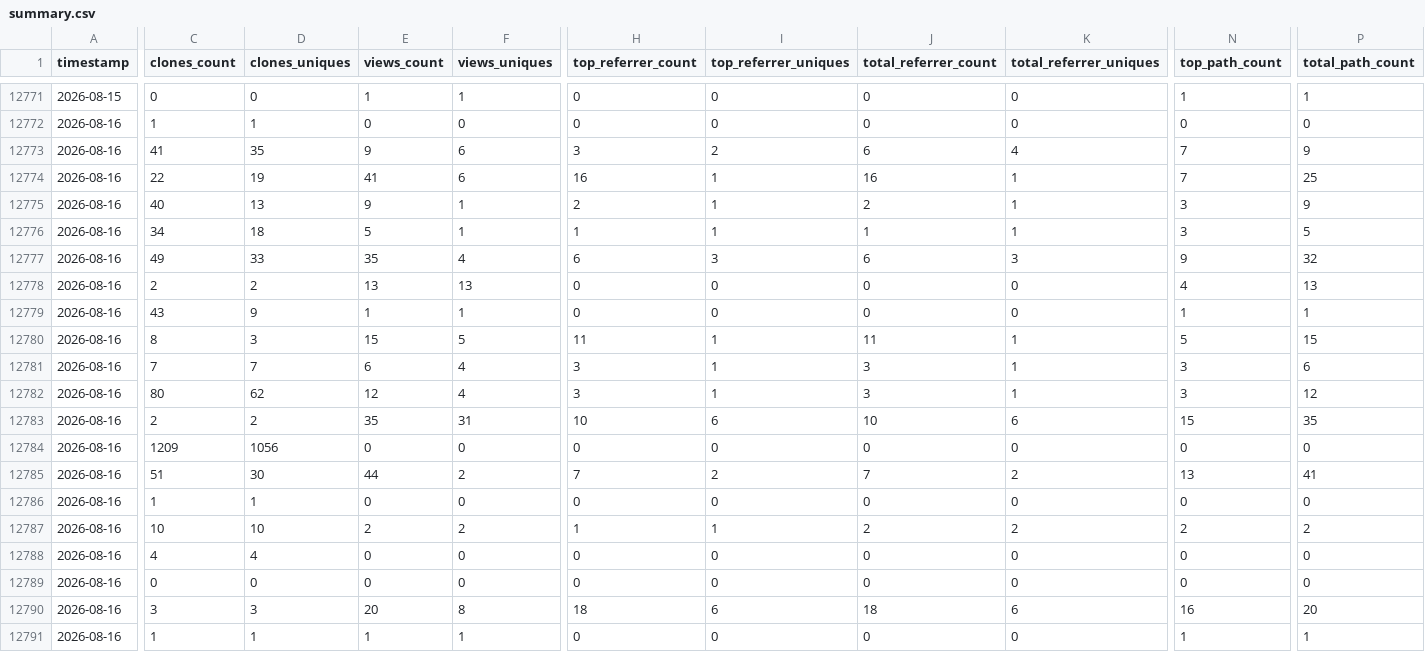
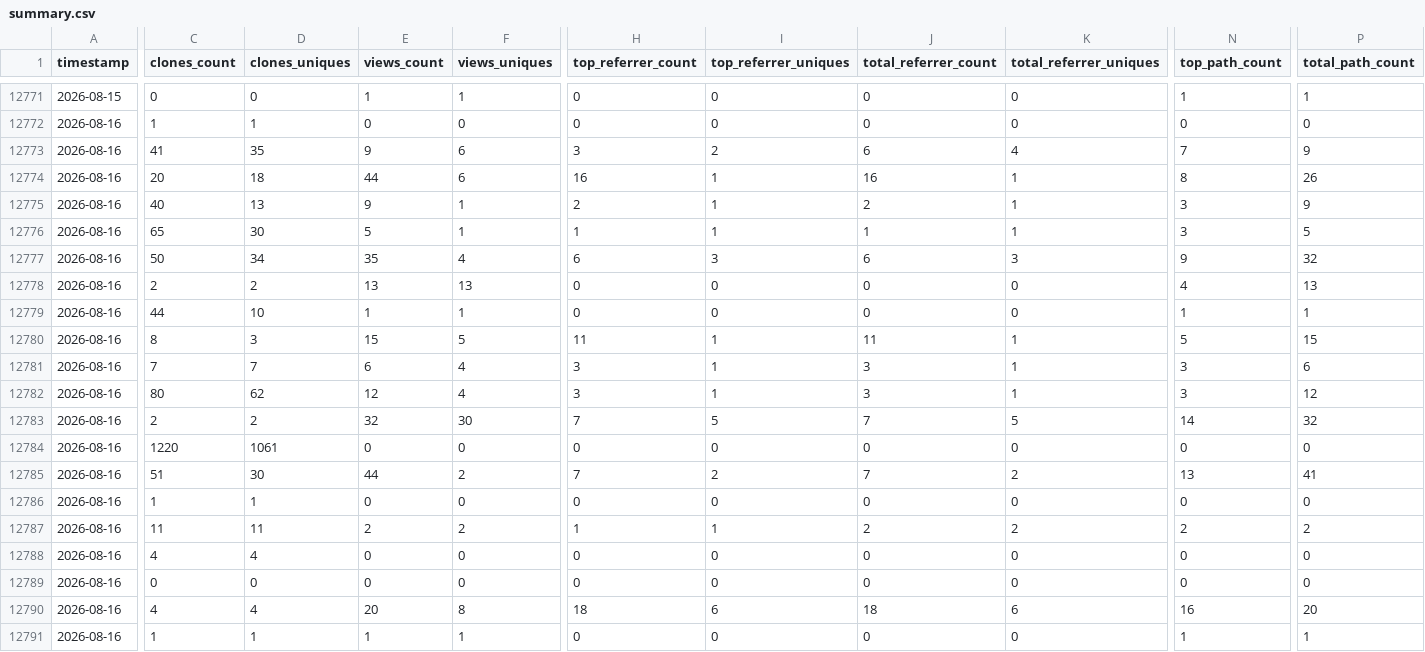
Before and after one commit to CCP-NC/metrics, a CSV file: traffic-stats/summary.csv, drawn as a sheet; only a part is shown, gaps mark what is left out; the diff covers the shown part only; the diff names each change by its address in the sheet, - before the commit and + after, or states it on an @@ line.

```diff
--- a/traffic-stats/summary.csv
+++ b/traffic-stats/summary.csv
-C12774 (clones_count): 22
+C12774 (clones_count): 20
-D12774 (clones_uniques): 19
+D12774 (clones_uniques): 18
-E12774 (views_count): 41
+E12774 (views_count): 44
-N12774 (top_path_count): 7
+N12774 (top_path_count): 8
-P12774 (total_path_count): 25
+P12774 (total_path_count): 26
-C12776 (clones_count): 34
+C12776 (clones_count): 65
-D12776 (clones_uniques): 18
+D12776 (clones_uniques): 30
-C12777 (clones_count): 49
+C12777 (clones_count): 50
-D12777 (clones_uniques): 33
+D12777 (clones_uniques): 34
-C12779 (clones_count): 43
+C12779 (clones_count): 44
-D12779 (clones_uniques): 9
+D12779 (clones_uniques): 10
-E12783 (views_count): 35
+E12783 (views_count): 32
-F12783 (views_uniques): 31
+F12783 (views_uniques): 30
-H12783 (top_referrer_count): 10
+H12783 (top_referrer_count): 7
-I12783 (top_referrer_uniques): 6
+I12783 (top_referrer_uniques): 5
-J12783 (total_referrer_count): 10
+J12783 (total_referrer_count): 7
-K12783 (total_referrer_uniques): 6
+K12783 (total_referrer_uniques): 5
-N12783 (top_path_count): 15
+N12783 (top_path_count): 14
-P12783 (total_path_count): 35
+P12783 (total_path_count): 32
-C12784 (clones_count): 1209
+C12784 (clones_count): 1220
-D12784 (clones_uniques): 1056
+D12784 (clones_uniques): 1061
-C12787 (clones_count): 10
+C12787 (clones_count): 11
-D12787 (clones_uniques): 10
+D12787 (clones_uniques): 11
-C12790 (clones_count): 3
+C12790 (clones_count): 4
-D12790 (clones_uniques): 3
+D12790 (clones_uniques): 4
```
Also changed, not shown: 20 edited cells elsewhere in this file, 47 other files.
